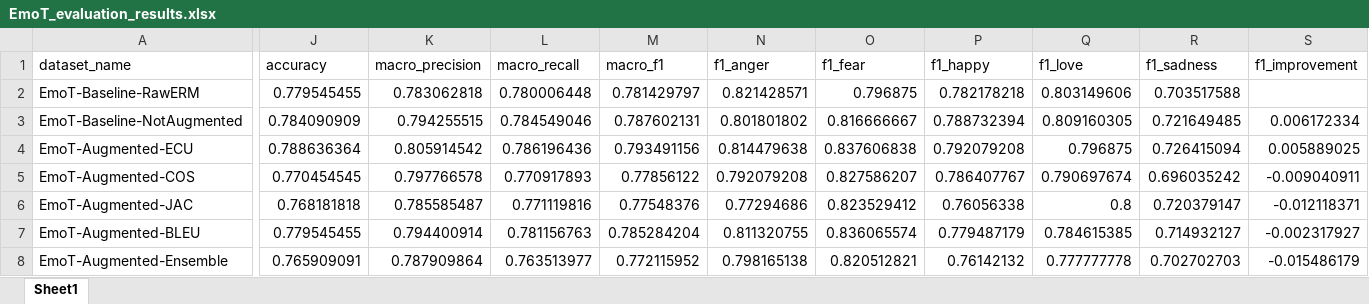
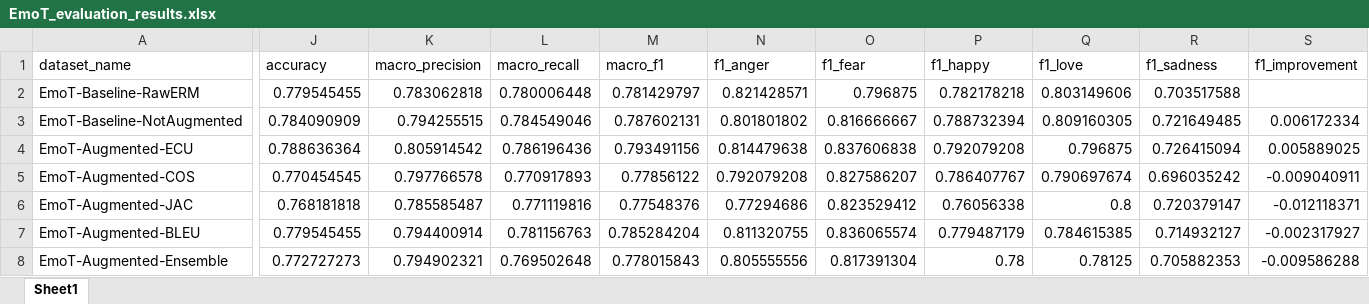
Before and after one commit to hasandwicahyono/Indonesian-Data-Augmentation, an Excel workbook: data/results/EmoT_evaluation_results.xlsx, sheet Sheet1, drawn as a sheet; only a part is shown, gaps mark what is left out; values as stored, in another font and other column widths than the file's, no borders; the diff covers the shown part only; the diff names each change by its address in the sheet, - before the commit and + after, or states it on an @@ line.

```diff
--- a/data/results/EmoT_evaluation_results.xlsx (sheet Sheet1)
+++ b/data/results/EmoT_evaluation_results.xlsx (sheet Sheet1)
-J8 (accuracy): 0.765909091
+J8 (accuracy): 0.772727273
-K8 (macro_precision): 0.787909864
+K8 (macro_precision): 0.794902321
-L8 (macro_recall): 0.763513977
+L8 (macro_recall): 0.769502648
-M8 (macro_f1): 0.772115952
+M8 (macro_f1): 0.778015843
-N8 (f1_anger): 0.798165138
+N8 (f1_anger): 0.805555556
-O8 (f1_fear): 0.820512821
+O8 (f1_fear): 0.817391304
-P8 (f1_happy): 0.76142132
+P8 (f1_happy): 0.78
-Q8 (f1_love): 0.777777778
+Q8 (f1_love): 0.78125
-R8 (f1_sadness): 0.702702703
+R8 (f1_sadness): 0.705882353
-S8 (f1_improvement): -0.015486179
+S8 (f1_improvement): -0.009586288
```
Also changed, not shown: 1 edited cell elsewhere in this sheet, data/results/HoASA_evaluation_results.xlsx, data/results/NusaX-Indonesian_evaluation_results.xlsx, 57 other files.
